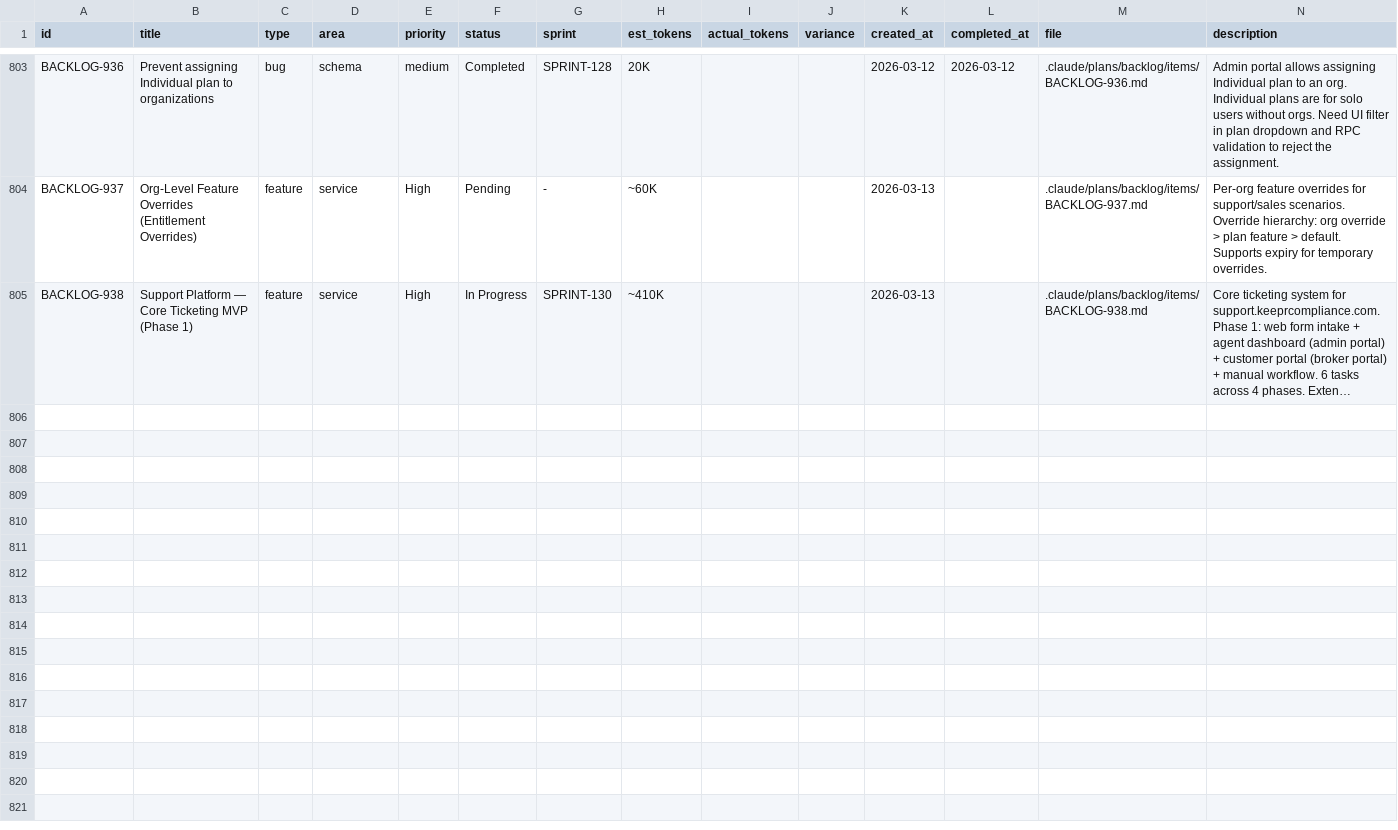
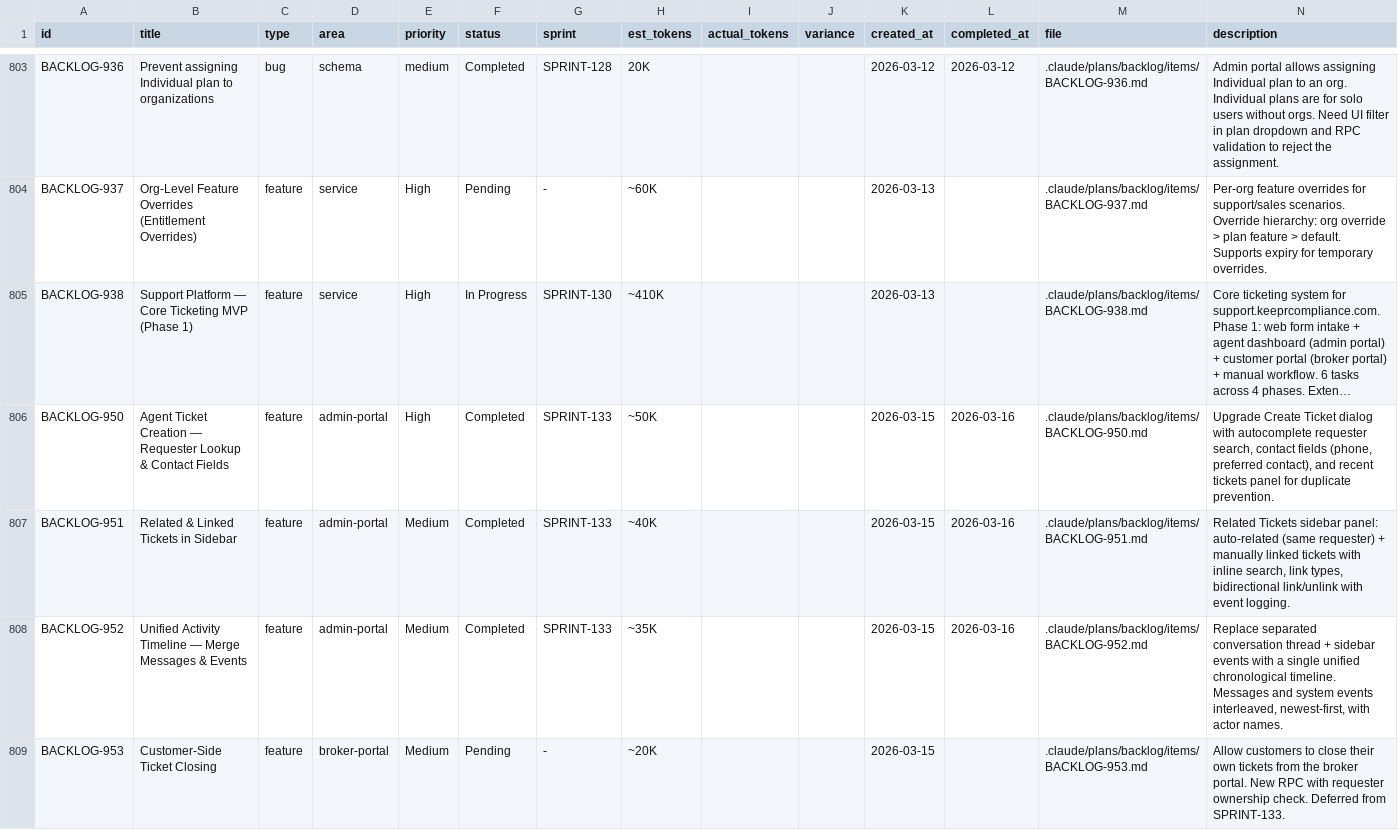
Before and after one commit to 5hdaniel/Mad, a CSV file: .claude/plans/backlog/data/backlog.csv, drawn as a sheet; only a part is shown, gaps mark what is left out; long unchanged cells end in …; rows hold the shown columns only; the diff names each change by its address in the sheet, - before the commit and + after, or states it on an @@ line.

```diff
--- a/.claude/plans/backlog/data/backlog.csv
+++ b/.claude/plans/backlog/data/backlog.csv
+row 806: BACKLOG-950 | Agent Ticket Creation — Requester Lookup & Contact Fields | feature | admin-portal | High | Completed | SPRINT-133 | ~50K |  |  | 2026-03-15 | 2026-03-16 | .claude/plans/backlog/items/BACKLOG-950.md | Upgrade Create Ticket dialog with autocomplete requester search, contact fields (phone, preferred contact), and recent tickets panel for duplicate prevention.
+row 807: BACKLOG-951 | Related & Linked Tickets in Sidebar | feature | admin-portal | Medium | Completed | SPRINT-133 | ~40K |  |  | 2026-03-15 | 2026-03-16 | .claude/plans/backlog/items/BACKLOG-951.md | Related Tickets sidebar panel: auto-related (same requester) + manually linked tickets with inline search, link types, bidirectional link/unlink with event logging.
+row 808: BACKLOG-952 | Unified Activity Timeline — Merge Messages & Events | feature | admin-portal | Medium | Completed | SPRINT-133 | ~35K |  |  | 2026-03-15 | 2026-03-16 | .claude/plans/backlog/items/BACKLOG-952.md | Replace separated conversation thread + sidebar events with a single unified chronological timeline. Messages and system events interleaved, newest-first, with actor names.
+row 809: BACKLOG-953 | Customer-Side Ticket Closing | feature | broker-portal | Medium | Pending | - | ~20K |  |  | 2026-03-15 |  | .claude/plans/backlog/items/BACKLOG-953.md | Allow customers to close their own tickets from the broker portal. New RPC with requester ownership check. Deferred from SPRINT-133.
```
Also changed, not shown: 9 other files.
